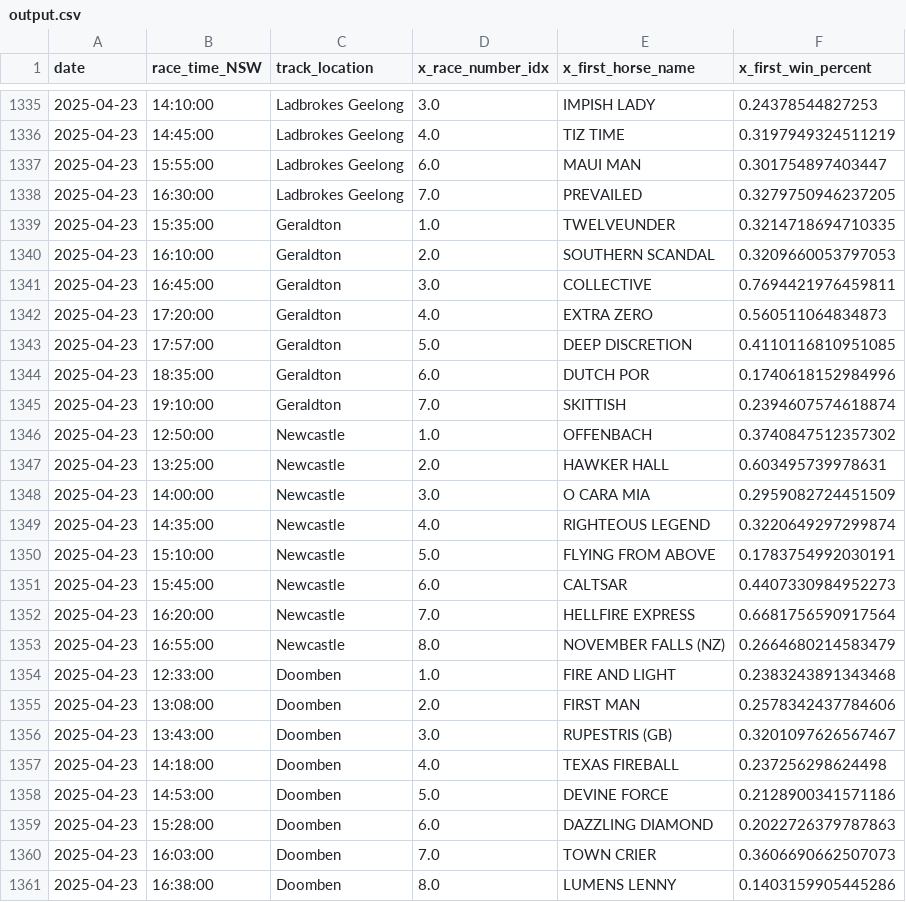
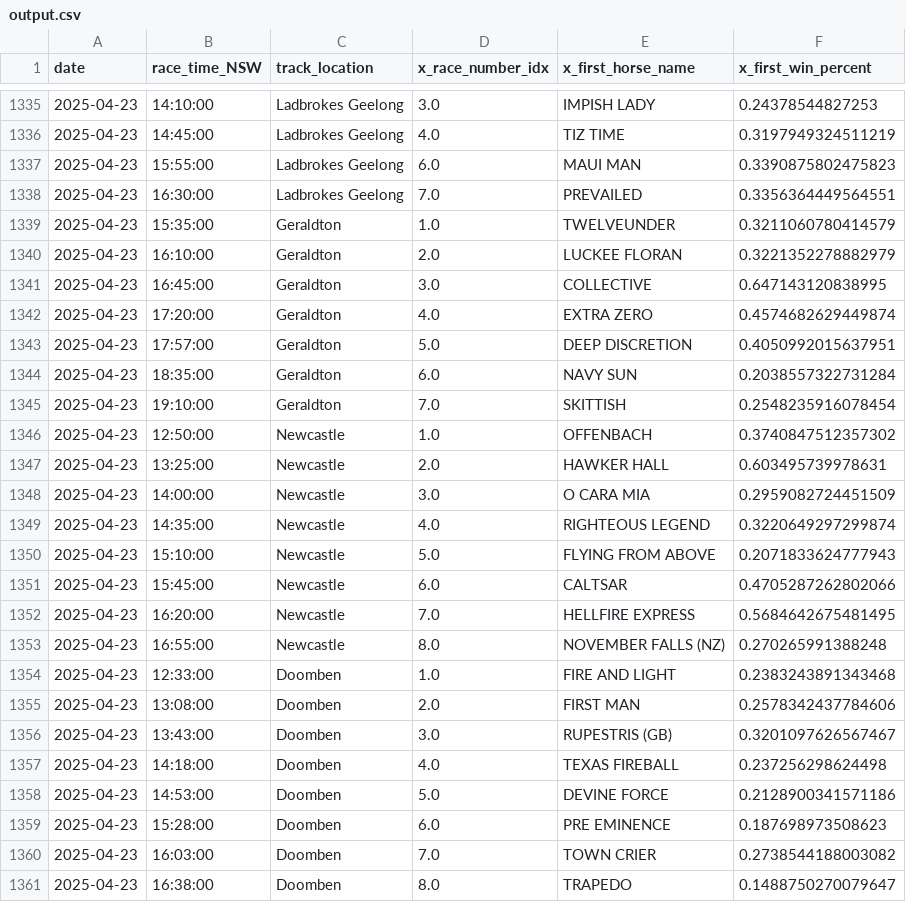
Before and after one commit to jazperd/Racing-Data, a CSV file: output.csv, drawn as a sheet; only a part is shown, gaps mark what is left out.

Commit message:
Update output.csv with latest data

```diff
--- a/output.csv
+++ b/output.csv
@@ -1336,11 +1336,11 @@ date,race_time_NSW,track_location,x_race_number_idx,x_first_horse_name,x_first_w
 2025-04-23,14:45:00,Ladbrokes Geelong,4.0,TIZ TIME,0.3197949324511219
-2025-04-23,15:55:00,Ladbrokes Geelong,6.0,MAUI MAN,0.301754897403447
-2025-04-23,16:30:00,Ladbrokes Geelong,7.0,PREVAILED,0.3279750946237205
-2025-04-23,15:35:00,Geraldton,1.0,TWELVEUNDER,0.3214718694710335
-2025-04-23,16:10:00,Geraldton,2.0,SOUTHERN SCANDAL,0.3209660053797053
-2025-04-23,16:45:00,Geraldton,3.0,COLLECTIVE,0.7694421976459811
-2025-04-23,17:20:00,Geraldton,4.0,EXTRA ZERO,0.560511064834873
-2025-04-23,17:57:00,Geraldton,5.0,DEEP DISCRETION,0.4110116810951085
-2025-04-23,18:35:00,Geraldton,6.0,DUTCH POR,0.1740618152984996
-2025-04-23,19:10:00,Geraldton,7.0,SKITTISH,0.2394607574618874
+2025-04-23,15:55:00,Ladbrokes Geelong,6.0,MAUI MAN,0.3390875802475823
+2025-04-23,16:30:00,Ladbrokes Geelong,7.0,PREVAILED,0.3356364449564551
+2025-04-23,15:35:00,Geraldton,1.0,TWELVEUNDER,0.3211060780414579
+2025-04-23,16:10:00,Geraldton,2.0,LUCKEE FLORAN,0.3221352278882979
+2025-04-23,16:45:00,Geraldton,3.0,COLLECTIVE,0.647143120838995
+2025-04-23,17:20:00,Geraldton,4.0,EXTRA ZERO,0.4574682629449874
+2025-04-23,17:57:00,Geraldton,5.0,DEEP DISCRETION,0.4050992015637951
+2025-04-23,18:35:00,Geraldton,6.0,NAVY SUN,0.2038557322731284
+2025-04-23,19:10:00,Geraldton,7.0,SKITTISH,0.2548235916078454
 2025-04-23,12:50:00,Newcastle,1.0,OFFENBACH,0.3740847512357302
@@ -1349,6 +1349,6 @@ date,race_time_NSW,track_location,x_race_number_idx,x_first_horse_name,x_first_w
 2025-04-23,14:35:00,Newcastle,4.0,RIGHTEOUS LEGEND,0.3220649297299874
-2025-04-23,15:10:00,Newcastle,5.0,FLYING FROM ABOVE,0.1783754992030191
-2025-04-23,15:45:00,Newcastle,6.0,CALTSAR,0.4407330984952273
-2025-04-23,16:20:00,Newcastle,7.0,HELLFIRE EXPRESS,0.6681756590917564
-2025-04-23,16:55:00,Newcastle,8.0,NOVEMBER FALLS (NZ),0.2664680214583479
+2025-04-23,15:10:00,Newcastle,5.0,FLYING FROM ABOVE,0.2071833624777943
+2025-04-23,15:45:00,Newcastle,6.0,CALTSAR,0.4705287262802066
+2025-04-23,16:20:00,Newcastle,7.0,HELLFIRE EXPRESS,0.5684642675481495
+2025-04-23,16:55:00,Newcastle,8.0,NOVEMBER FALLS (NZ),0.270265991388248
 2025-04-23,12:33:00,Doomben,1.0,FIRE AND LIGHT,0.2383243891343468
@@ -1358,4 +1358,4 @@ date,race_time_NSW,track_location,x_race_number_idx,x_first_horse_name,x_first_w
 2025-04-23,14:53:00,Doomben,5.0,DEVINE FORCE,0.2128900341571186
-2025-04-23,15:28:00,Doomben,6.0,DAZZLING DIAMOND,0.2022726379787863
-2025-04-23,16:03:00,Doomben,7.0,TOWN CRIER,0.3606690662507073
-2025-04-23,16:38:00,Doomben,8.0,LUMENS LENNY,0.1403159905445286
+2025-04-23,15:28:00,Doomben,6.0,PRE EMINENCE,0.187698973508623
+2025-04-23,16:03:00,Doomben,7.0,TOWN CRIER,0.2738544188003082
+2025-04-23,16:38:00,Doomben,8.0,TRAPEDO,0.1488750270079647
```
